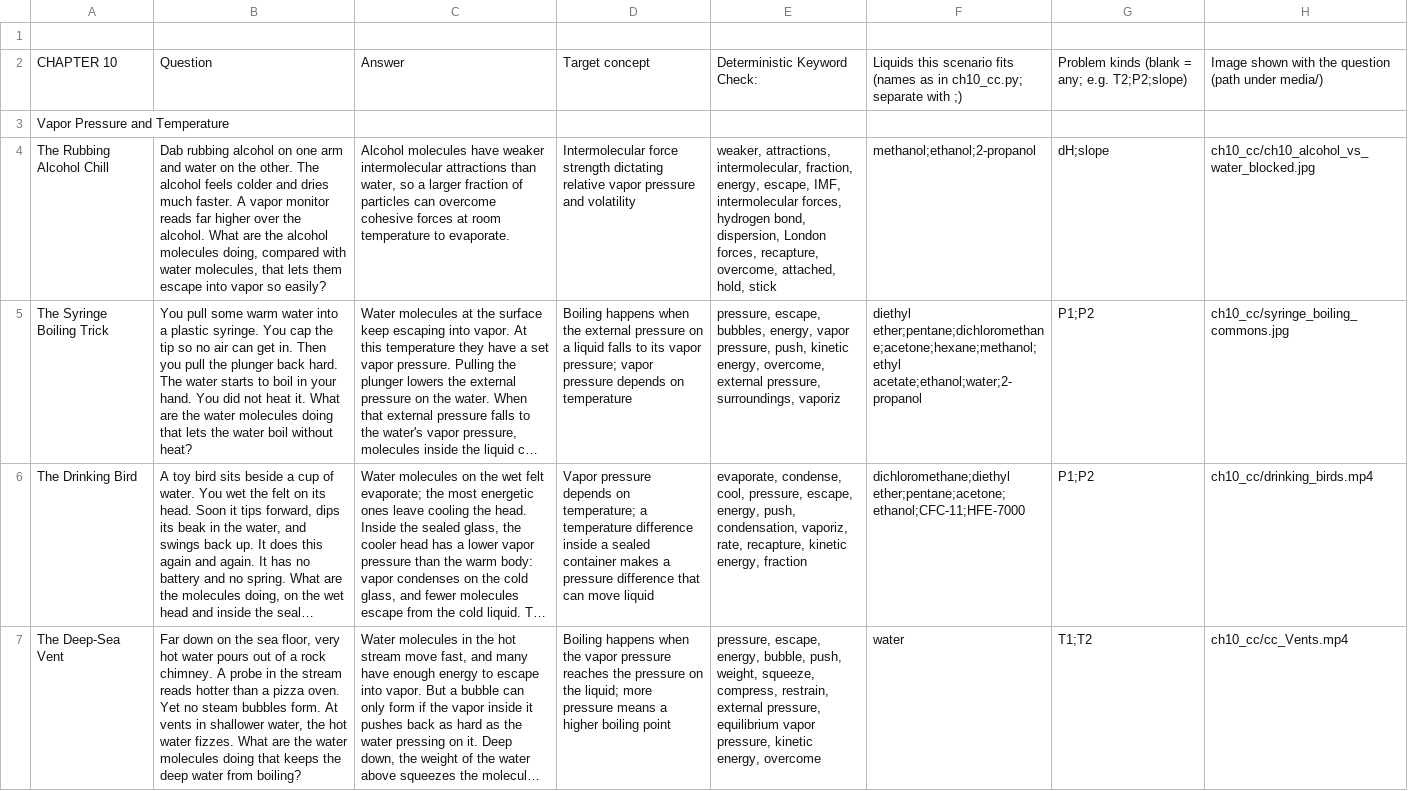
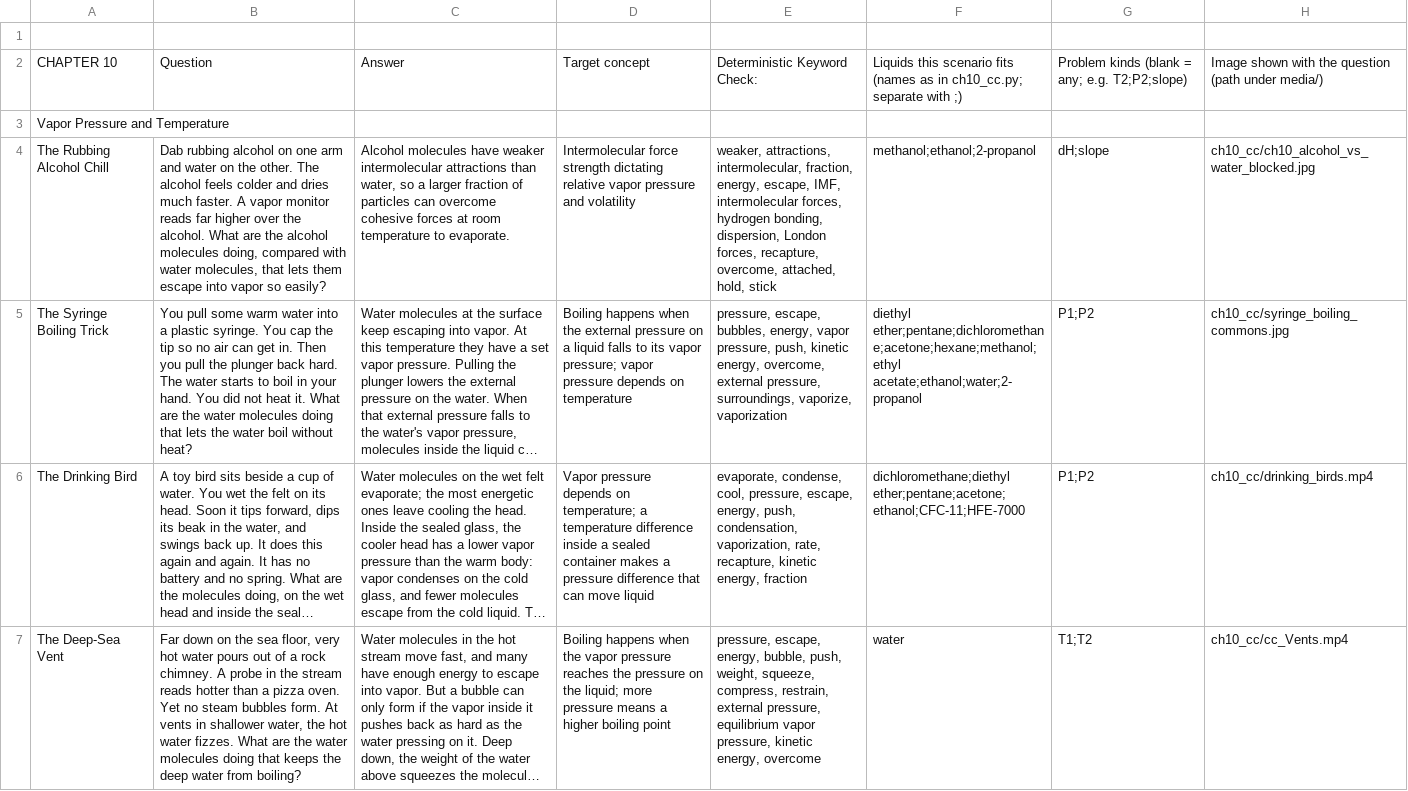
Before and after one commit to bike-prof-bill/CHEM-II-TUTOR-V3, a CSV file: content_ch10_cc_openers.csv, drawn as a sheet; only a part is shown; long unchanged cells end in …; the diff names each change by its address in the sheet, - before the commit and + after, or states it on an @@ line.

```diff
--- a/content_ch10_cc_openers.csv
+++ b/content_ch10_cc_openers.csv
-E4: …forces, hydrogen bond, dispersion, London…
+E4: …forces, hydrogen bonding, dispersion, London…
-E5: …pressure, surroundings, vaporiz
+E5: …pressure, surroundings, vaporize, vaporization
-E6: …push, condensation, vaporiz, rate, recapture,…
+E6: …push, condensation, vaporization, rate, recapture,…
```
Also changed, not shown: content_ch10_cc_moves.csv, content_ch10_cc_sentences.csv, 25 other files.
